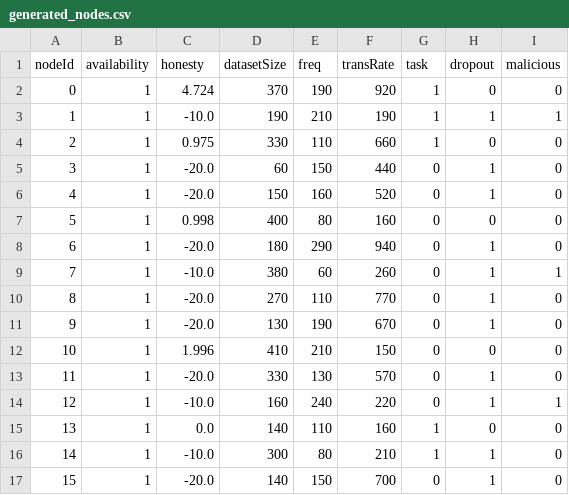
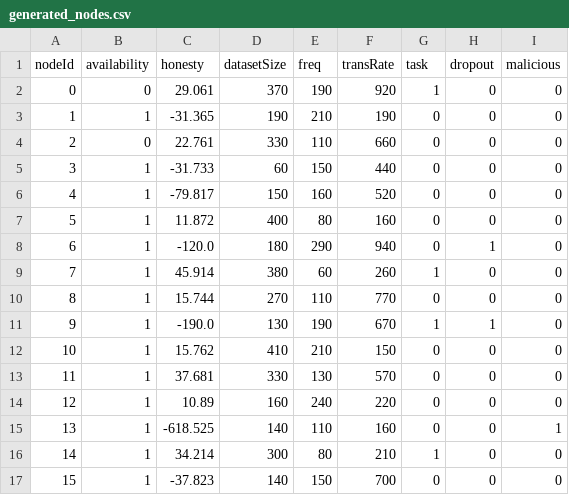
Before and after one commit to PFEWorkspace/code, a CSV file: scratch/subdir/generated_nodes.csv, drawn as a sheet; only a part is shown; the diff covers the shown part only.

```diff
--- a/scratch/subdir/generated_nodes.csv
+++ b/scratch/subdir/generated_nodes.csv
@@ -1,17 +1,17 @@
 nodeId,availability,honesty,datasetSize,freq,transRate,task,dropout,malicious
-0,1,4.724,370,190,920,1,0,0
-1,1,-10.0,190,210,190,1,1,1
-2,1,0.975,330,110,660,1,0,0
-3,1,-20.0,60,150,440,0,1,0
-4,1,-20.0,150,160,520,0,1,0
-5,1,0.998,400,80,160,0,0,0
-6,1,-20.0,180,290,940,0,1,0
-7,1,-10.0,380,60,260,0,1,1
-8,1,-20.0,270,110,770,0,1,0
-9,1,-20.0,130,190,670,0,1,0
-10,1,1.996,410,210,150,0,0,0
-11,1,-20.0,330,130,570,0,1,0
-12,1,-10.0,160,240,220,0,1,1
-13,1,0.0,140,110,160,1,0,0
-14,1,-10.0,300,80,210,1,1,0
-15,1,-20.0,140,150,700,0,1,0
+0,0,29.061,370,190,920,1,0,0
+1,1,-31.365,190,210,190,0,0,0
+2,0,22.761,330,110,660,0,0,0
+3,1,-31.733,60,150,440,0,0,0
+4,1,-79.817,150,160,520,0,0,0
+5,1,11.872,400,80,160,0,0,0
+6,1,-120.0,180,290,940,0,1,0
+7,1,45.914,380,60,260,1,0,0
+8,1,15.744,270,110,770,0,0,0
+9,1,-190.0,130,190,670,1,1,0
+10,1,15.762,410,210,150,0,0,0
+11,1,37.681,330,130,570,0,0,0
+12,1,10.89,160,240,220,0,0,0
+13,1,-618.525,140,110,160,0,0,1
+14,1,34.214,300,80,210,1,0,0
+15,1,-37.823,140,150,700,0,0,0
```
Also changed, not shown: 81 edited cells elsewhere in this file, 30 other files.
